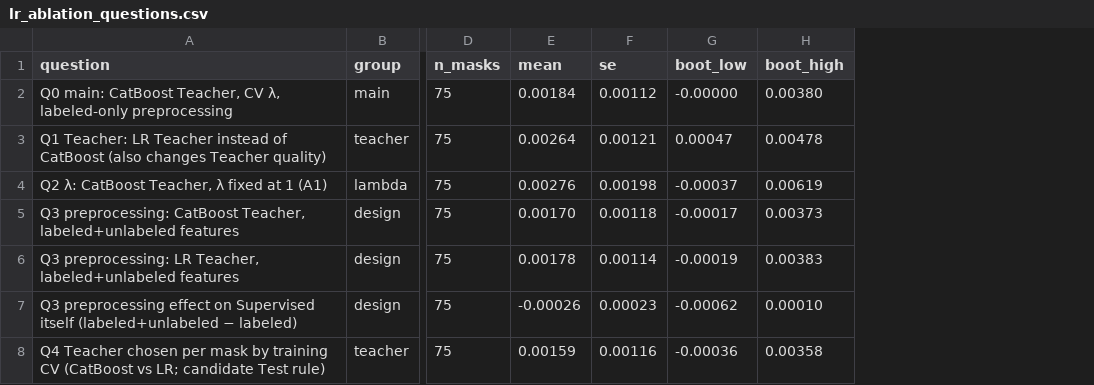
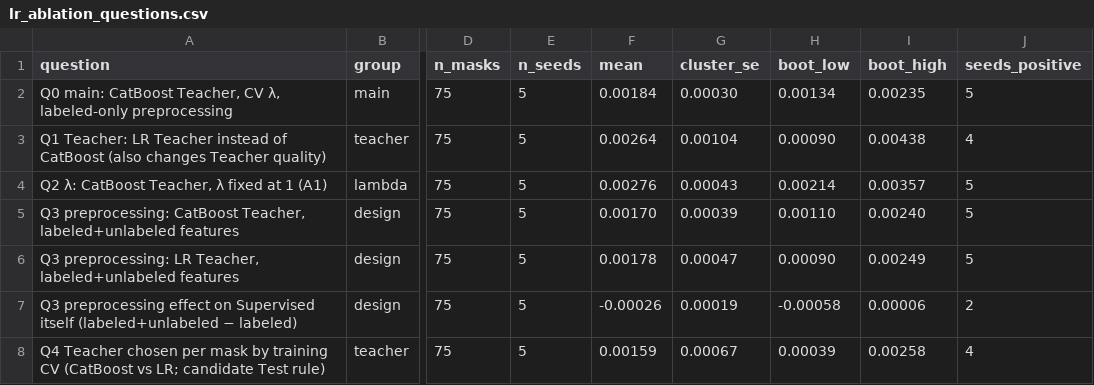
Before and after one commit to CiaraYang/ppi-ssl-label-scarcity, a CSV file: results/lr_ablation_questions.csv, drawn as a sheet; only a part is shown, gaps mark what is left out; removed rows and columns are numbered as before the commit, all else as after; the diff names each change by its address in the sheet, - before the commit and + after, or states it on an @@ line.

```diff
--- a/results/lr_ablation_questions.csv
+++ b/results/lr_ablation_questions.csv
+column E (n_seeds), rows 2-8: all 5
-column F (se), rows 2-8: 0.00112 | 0.00121 | 0.00198 | 0.00118 | 0.00114 | 0.00023 | 0.00116
+column G (cluster_se), rows 2-8: 0.00030 | 0.00104 | 0.00043 | 0.00039 | 0.00047 | 0.00019 | 0.00067
+column J (seeds_positive), rows 2-8: 5 | 4 | 5 | 5 | 5 | 2 | 4
-H2 (boot_low): -0.00000
+H2 (boot_low): 0.00134
-I2 (boot_high): 0.00380
+I2 (boot_high): 0.00235
-H3 (boot_low): 0.00047
+H3 (boot_low): 0.00090
-I3 (boot_high): 0.00478
+I3 (boot_high): 0.00438
-H4 (boot_low): -0.00037
+H4 (boot_low): 0.00214
-I4 (boot_high): 0.00619
+I4 (boot_high): 0.00357
-H5 (boot_low): -0.00017
+H5 (boot_low): 0.00110
-I5 (boot_high): 0.00373
+I5 (boot_high): 0.00240
-H6 (boot_low): -0.00019
+H6 (boot_low): 0.00090
-I6 (boot_high): 0.00383
+I6 (boot_high): 0.00249
-H7 (boot_low): -0.00062
+H7 (boot_low): -0.00058
-I7 (boot_high): 0.00010
+I7 (boot_high): 0.00006
-H8 (boot_low): -0.00036
+H8 (boot_low): 0.00039
-I8 (boot_high): 0.00358
+I8 (boot_high): 0.00258
```
Also changed, not shown: results/lr_paired_uncertainty.csv, 7 other files.
